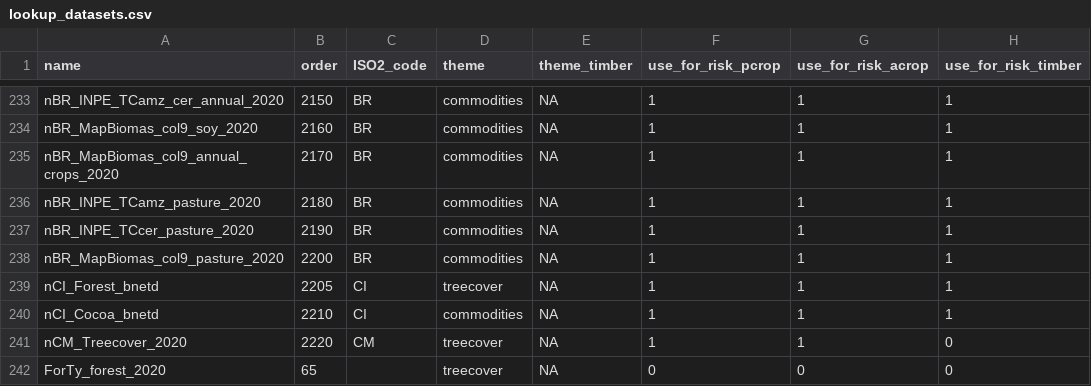
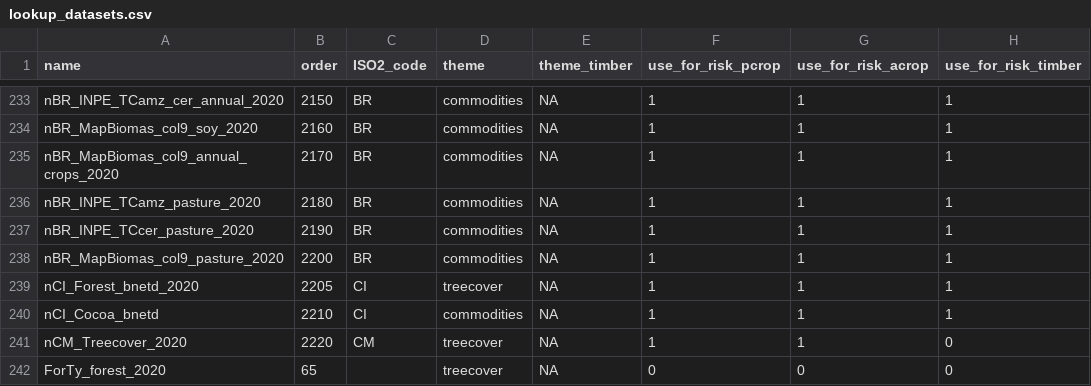
Before and after one commit to forestdatapartnership/whisp, a CSV file: src/openforis_whisp/parameters/lookup_datasets.csv, drawn as a sheet; only a part is shown, gaps mark what is left out; the diff names each change by its address in the sheet, - before the commit and + after, or states it on an @@ line.

Commit message:
Rename the Côte d'Ivoire forest layer to nCI_Forest_bnetd_2020; fix the BNETD cocoa row in layers_description.md (column name nCI_Cocoa_bnetd, public Earth Engine asset); add the validation accuracies for the forest classes and tree savannah

```diff
--- a/src/openforis_whisp/parameters/lookup_datasets.csv
+++ b/src/openforis_whisp/parameters/lookup_datasets.csv
-A239 (name): nCI_Forest_bnetd
+A239 (name): nCI_Forest_bnetd_2020
```
Also changed, not shown: 2 other files.
